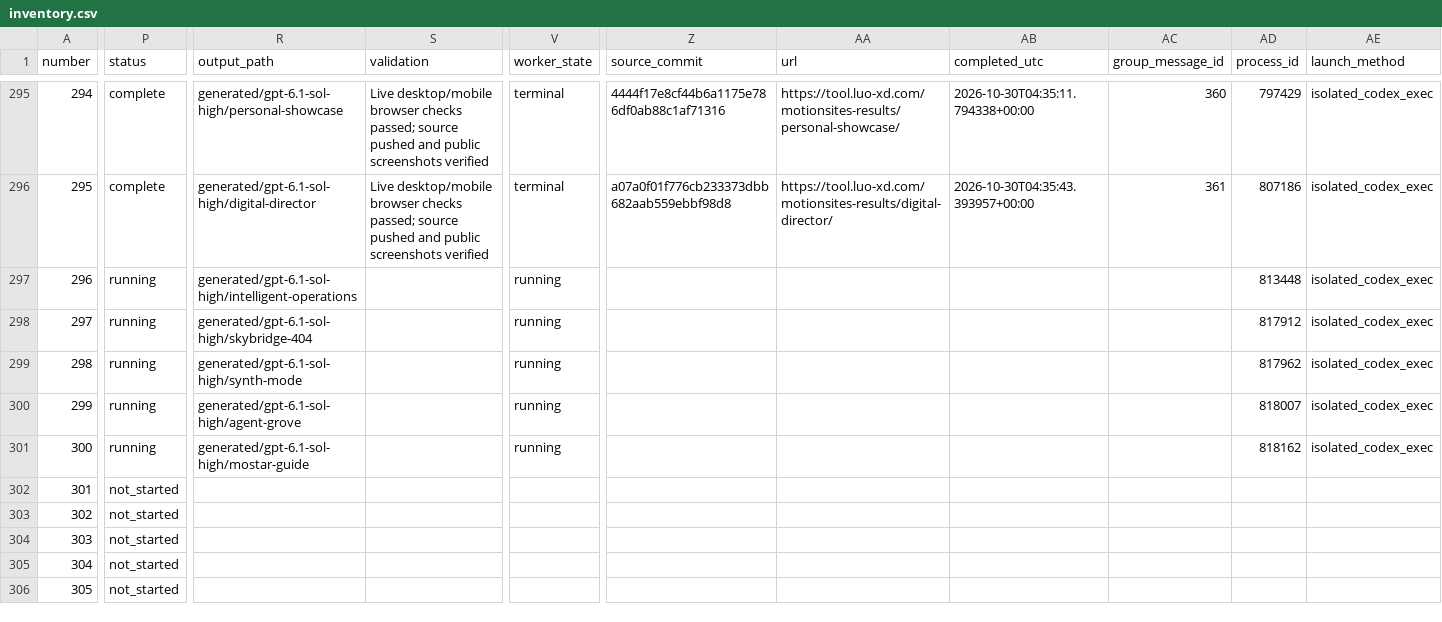
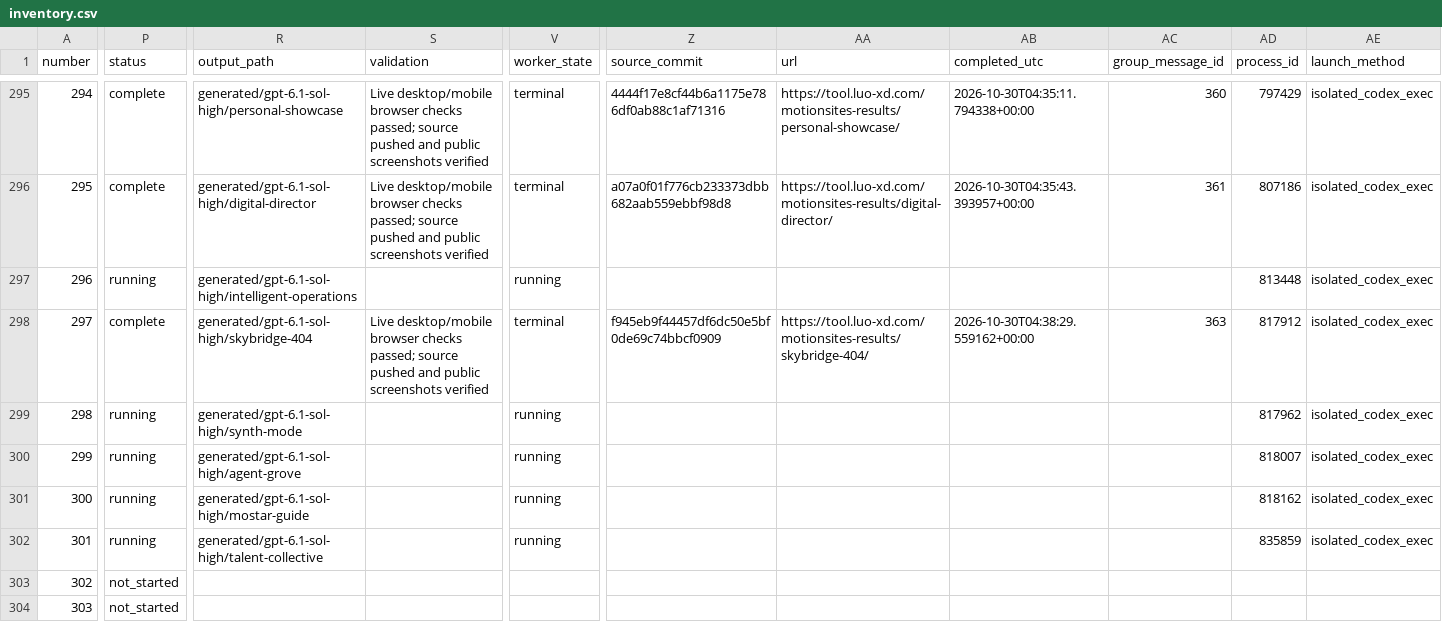
Before and after one commit to radish40/MotionSites, a CSV file: docs/gpt-6.1-sol-high/inventory.csv, drawn as a sheet; only a part is shown, gaps mark what is left out; the shorter side is filled out with more unchanged rows; the diff covers the shown part only; the diff names each change by its address in the sheet, - before the commit and + after, or states it on an @@ line.

```diff
--- a/docs/gpt-6.1-sol-high/inventory.csv
+++ b/docs/gpt-6.1-sol-high/inventory.csv
-P298 (status): running
+P298 (status): complete
-S298 (validation): (empty)
+S298 (validation): Live desktop/mobile browser checks passed; source pushed and public screenshots verified
-V298 (worker_state): running
+V298 (worker_state): terminal
-Z298 (source_commit): (empty)
+Z298 (source_commit): f945eb9f44457df6dc50e5bf0de69c74bbcf0909
-AA298 (url): (empty)
+AA298 (url): https://tool.luo-xd.com/motionsites-results/skybridge-404/
-AB298 (completed_utc): (empty)
+AB298 (completed_utc): 2026-10-30T04:38:29.559162+00:00
-AC298 (group_message_id): (empty)
+AC298 (group_message_id): 363
-P302 (status): not_started
+P302 (status): running
-R302 (output_path): (empty)
+R302 (output_path): generated/gpt-6.1-sol-high/talent-collective
-V302 (worker_state): (empty)
+V302 (worker_state): running
-AD302 (process_id): (empty)
+AD302 (process_id): 835859
-AE302 (launch_method): (empty)
+AE302 (launch_method): isolated_codex_exec
```
Also changed, not shown: 1 edited cell elsewhere in this file, 6 other files.
